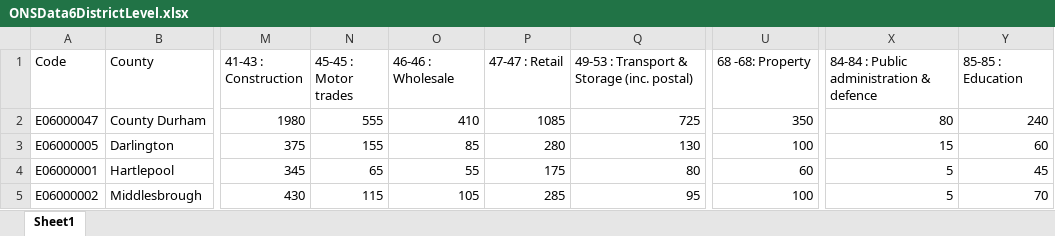
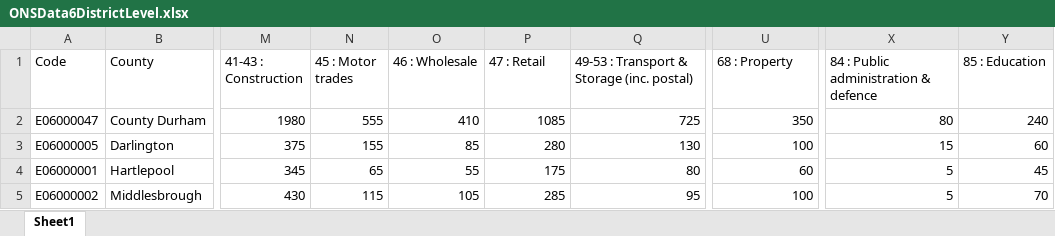
Before and after one commit to mvresh/ESG-entity-generator, an Excel workbook: ONSData6DistrictLevel.xlsx, sheet Sheet1, drawn as a sheet; only a part is shown, gaps mark what is left out; values as stored, in another font and other column widths than the file's, no borders; the diff names each change by its address in the sheet, - before the commit and + after, or states it on an @@ line.

```diff
--- a/ONSData6DistrictLevel.xlsx (sheet Sheet1)
+++ b/ONSData6DistrictLevel.xlsx (sheet Sheet1)
-N1: 45-45 : Motor trades
+N1: 45 : Motor trades
-O1: 46-46 : Wholesale
+O1: 46 : Wholesale
-P1: 47-47 : Retail
+P1: 47 : Retail
-U1: 68 -68: Property
+U1: 68 : Property
-X1: 84-84 : Public administration & defence
+X1: 84 : Public administration & defence
-Y1: 85-85 : Education
+Y1: 85 : Education
```
Also changed, not shown: Region_LA_buildings.xlsx, 3 other files.
